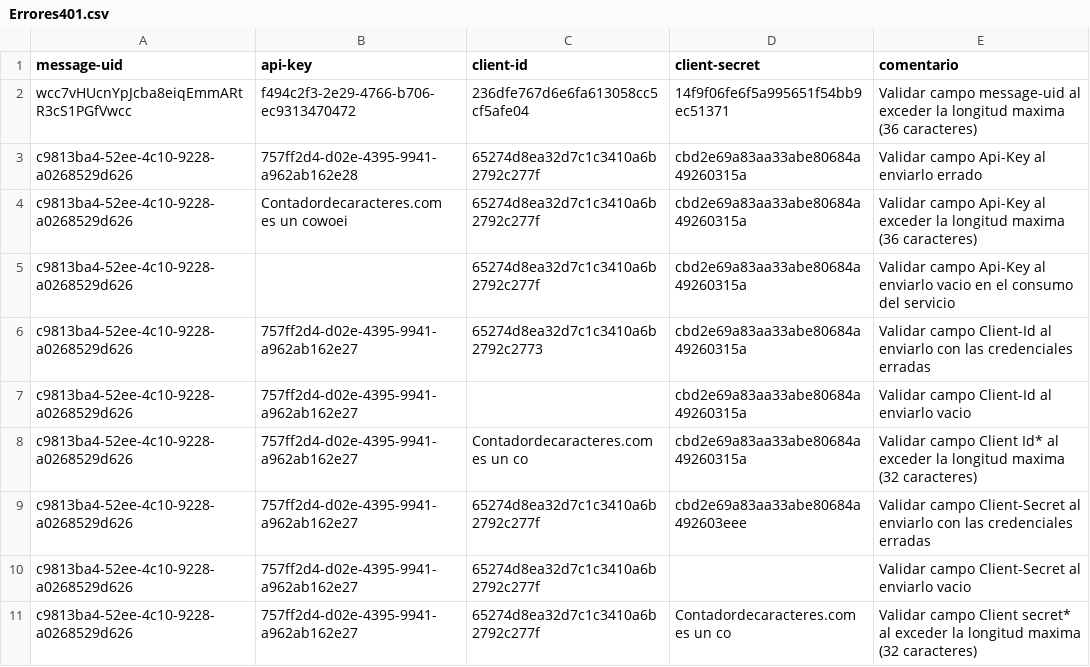
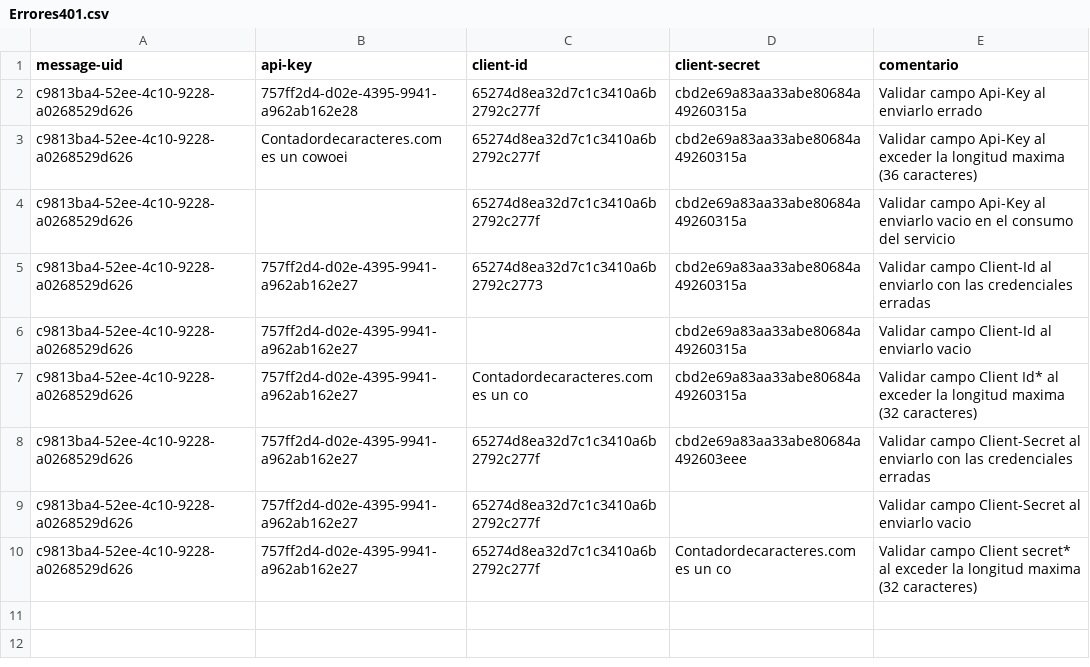
Before and after one commit to sergiomolber/Transfiya_flujo_de_fallos, a CSV file: Management/Errores401.csv, drawn as a sheet; the diff names each change by its address in the sheet, - before the commit and + after, or states it on an @@ line.

```diff
--- a/Management/Errores401.csv
+++ b/Management/Errores401.csv
-row 2: wcc7vHUcnYpJcba8eiqEmmARtR3cS1PGfVwcc | f494c2f3-2e29-4766-b706-ec9313470472 | 236dfe767d6e6fa613058cc5cf5afe04 | 14f9f06fe6f5a995651f54bb9ec51371 | Validar campo message-uid al exceder la longitud maxima (36 caracteres)
```
Also changed, not shown: Management/Respuestas_codigo_400(1013).csv, 4 other files.
